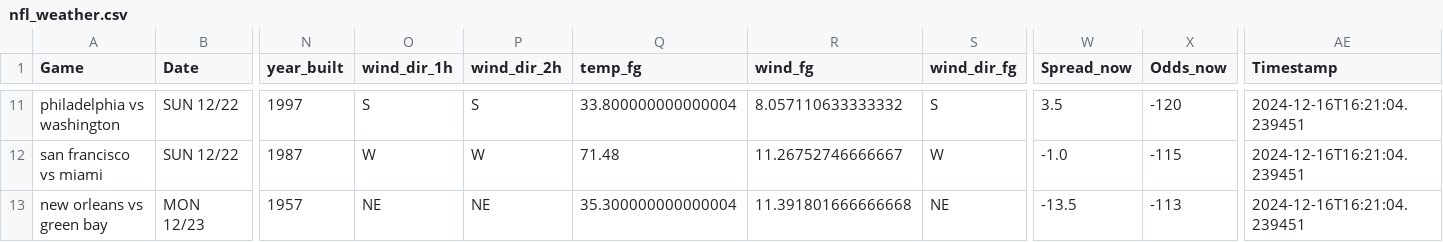
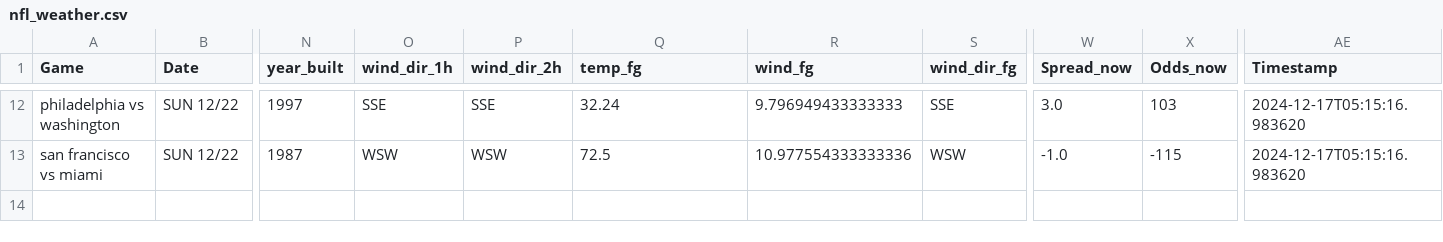
Before and after one commit to mslade50/football_weather, a CSV file: nfl_weather.csv, drawn as a sheet; only a part is shown, gaps mark what is left out; removed rows and columns are numbered as before the commit, all else as after; rows hold the shown columns only; the diff covers the shown part only; the diff names each change by its address in the sheet, - before the commit and + after, or states it on an @@ line.

Commit message:
Update nfl_weather.csv with Timestamp 2024-12-17T05:15:16.983620

```diff
--- a/nfl_weather.csv
+++ b/nfl_weather.csv
-O12 (wind_dir_1h): S
+O12 (wind_dir_1h): SSE
-P12 (wind_dir_2h): S
+P12 (wind_dir_2h): SSE
-Q12 (temp_fg): 33.800000000000004
+Q12 (temp_fg): 32.24
-R12 (wind_fg): 8.057110633333332
+R12 (wind_fg): 9.796949433333333
-S12 (wind_dir_fg): S
+S12 (wind_dir_fg): SSE
-W12 (Spread_now): 3.5
+W12 (Spread_now): 3.0
-X12 (Odds_now): -120
+X12 (Odds_now): 103
-AE12:AE13 (Timestamp): 2024-12-16T16:21:04.239451
+AE12:AE13 (Timestamp): 2024-12-17T05:15:16.983620
-O13 (wind_dir_1h): W
+O13 (wind_dir_1h): WSW
-P13 (wind_dir_2h): W
+P13 (wind_dir_2h): WSW
-Q13 (temp_fg): 71.48
+Q13 (temp_fg): 72.5
-R13 (wind_fg): 11.26752746666667
+R13 (wind_fg): 10.977554333333336
-S13 (wind_dir_fg): W
+S13 (wind_dir_fg): WSW
-row 13: new orleans vs green bay | MON 12/23 | 1957 | NE | NE | 35.300000000000004 | 11.391801666666668 | NE | -13.5 | -113 | 2024-12-16T16:21:04.239451
```
Also changed, not shown: 1 added row and 61 edited cells elsewhere in this file.
